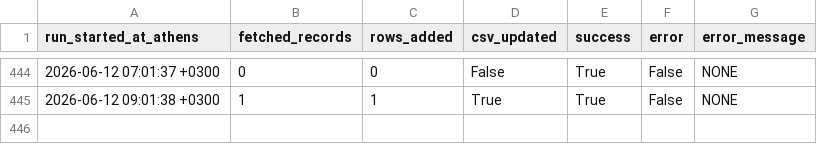
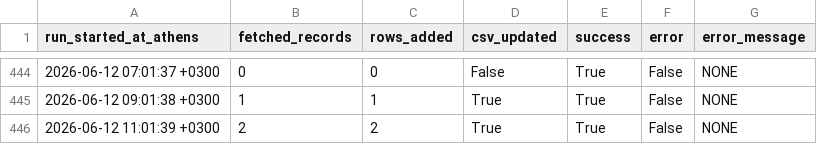
Before and after one commit to troboukis/2026_fire_protection, a CSV file: logs/fetch_runs.csv, drawn as a sheet; only a part is shown, gaps mark what is left out; the diff names each change by its address in the sheet, - before the commit and + after, or states it on an @@ line.

```diff
--- a/logs/fetch_runs.csv
+++ b/logs/fetch_runs.csv
+row 446: 2026-06-12 11:01:39 +0300 | 2 | 2 | True | True | False | NONE
```
Also changed, not shown: data/fires/copernicus_latest.csv, data/raw_procurements.csv, 4 other files.
